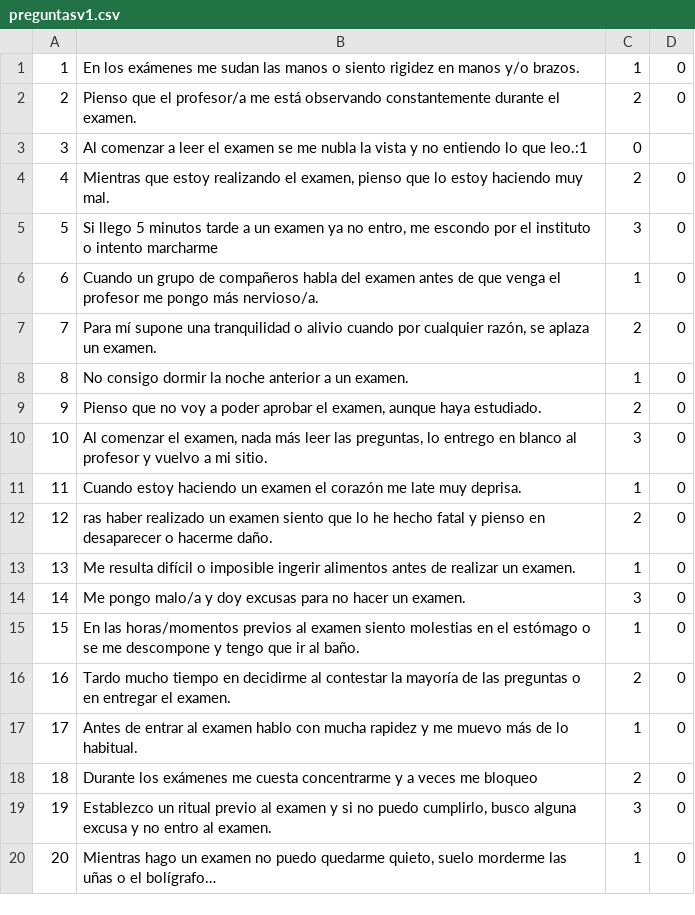
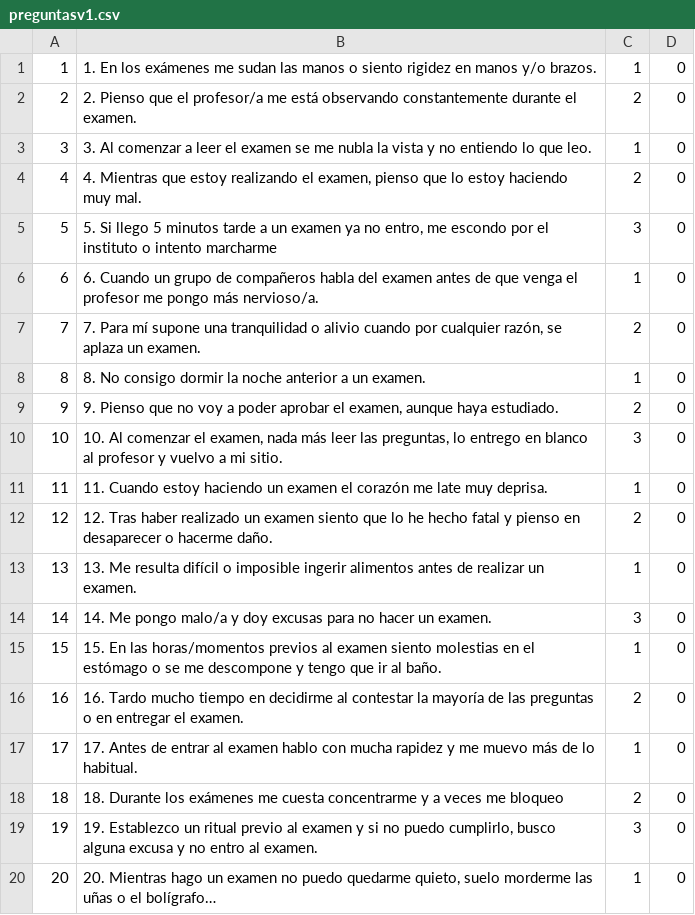
Before and after one commit to Recurvez/MejorAppTGrupoB, a CSV file: app/src/main/res/raw/preguntasv1.csv, drawn as a sheet.

```diff
--- a/app/src/main/res/raw/preguntasv1.csv
+++ b/app/src/main/res/raw/preguntasv1.csv
@@ -1,20 +1,20 @@
-1;En los exámenes me sudan las manos o siento rigidez en manos y/o brazos.;1;0
-2;Pienso que el profesor/a me está observando constantemente durante el examen.;2;0
-3;Al comenzar a leer el examen se me nubla la vista y no entiendo lo que leo.:1;0
-4;Mientras que estoy realizando el examen, pienso que lo estoy haciendo muy mal.;2;0
-5;Si llego 5 minutos tarde a un examen ya no entro, me escondo por el instituto o intento marcharme;3;0
-6;Cuando un grupo de compañeros habla del examen antes de que venga el profesor me pongo más nervioso/a.;1;0
-7;Para mí supone una tranquilidad o alivio cuando por cualquier razón, se aplaza un examen.;2;0
-8;No consigo dormir la noche anterior a un examen.;1;0
-9;Pienso que no voy a poder aprobar el examen, aunque haya estudiado.;2;0
-10;Al comenzar el examen, nada más leer las preguntas, lo entrego en blanco al profesor y vuelvo a mi sitio.;3;0
-11;Cuando estoy haciendo un examen el corazón me late muy deprisa.;1;0
-12;ras haber realizado un examen siento que lo he hecho fatal y pienso en desaparecer o hacerme daño.;2;0
-13;Me resulta difícil o imposible ingerir alimentos antes de realizar un examen.;1;0
-14;Me pongo malo/a y doy excusas para no hacer un examen.;3;0
-15;En las horas/momentos previos al examen siento molestias en el estómago o se me descompone y tengo que ir al baño.;1;0
-16;Tardo mucho tiempo en decidirme al contestar la mayoría de las preguntas o en entregar el examen.;2;0
-17;Antes de entrar al examen hablo con mucha rapidez y me muevo más de lo habitual.;1;0
-18;Durante los exámenes me cuesta concentrarme y a veces me bloqueo;2;0
-19;Establezco un ritual previo al examen y si no puedo cumplirlo, busco alguna excusa y no entro al examen.;3;0
-20;Mientras hago un examen no puedo quedarme quieto, suelo morderme las uñas o el bolígrafo…;1;0
+1;1. En los exámenes me sudan las manos o siento rigidez en manos y/o brazos.;1;0
+2;2. Pienso que el profesor/a me está observando constantemente durante el examen.;2;0
+3;3. Al comenzar a leer el examen se me nubla la vista y no entiendo lo que leo.;1;0
+4;4. Mientras que estoy realizando el examen, pienso que lo estoy haciendo muy mal.;2;0
+5;5. Si llego 5 minutos tarde a un examen ya no entro, me escondo por el instituto o intento marcharme;3;0
+6;6. Cuando un grupo de compañeros habla del examen antes de que venga el profesor me pongo más nervioso/a.;1;0
+7;7. Para mí supone una tranquilidad o alivio cuando por cualquier razón, se aplaza un examen.;2;0
+8;8. No consigo dormir la noche anterior a un examen.;1;0
+9;9. Pienso que no voy a poder aprobar el examen, aunque haya estudiado.;2;0
+10;10. Al comenzar el examen, nada más leer las preguntas, lo entrego en blanco al profesor y vuelvo a mi sitio.;3;0
+11;11. Cuando estoy haciendo un examen el corazón me late muy deprisa.;1;0
+12;12. Tras haber realizado un examen siento que lo he hecho fatal y pienso en desaparecer o hacerme daño.;2;0
+13;13. Me resulta difícil o imposible ingerir alimentos antes de realizar un examen.;1;0
+14;14. Me pongo malo/a y doy excusas para no hacer un examen.;3;0
+15;15. En las horas/momentos previos al examen siento molestias en el estómago o se me descompone y tengo que ir al baño.;1;0
+16;16. Tardo mucho tiempo en decidirme al contestar la mayoría de las preguntas o en entregar el examen.;2;0
+17;17. Antes de entrar al examen hablo con mucha rapidez y me muevo más de lo habitual.;1;0
+18;18. Durante los exámenes me cuesta concentrarme y a veces me bloqueo;2;0
+19;19. Establezco un ritual previo al examen y si no puedo cumplirlo, busco alguna excusa y no entro al examen.;3;0
+20;20. Mientras hago un examen no puedo quedarme quieto, suelo morderme las uñas o el bolígrafo…;1;0
```
Also changed, not shown: 3 other files.
